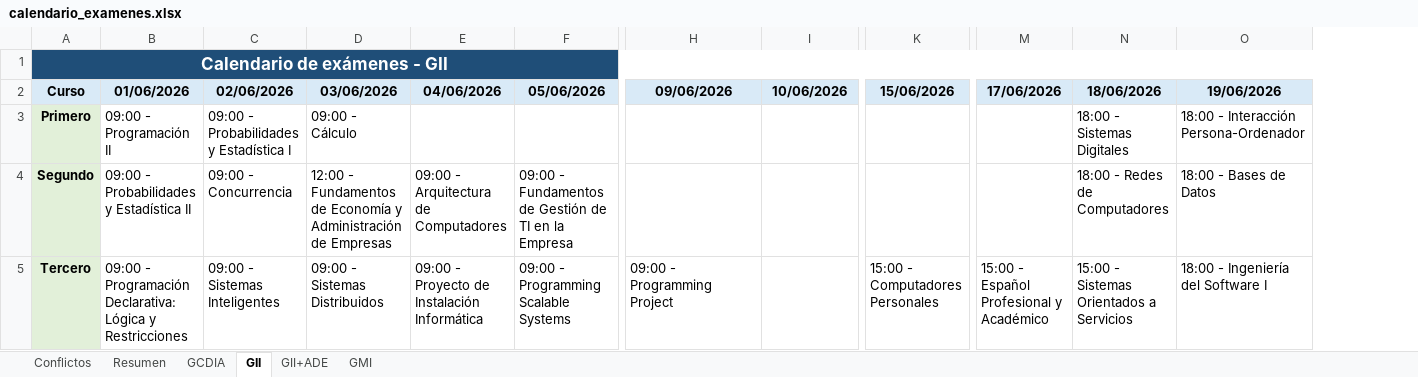
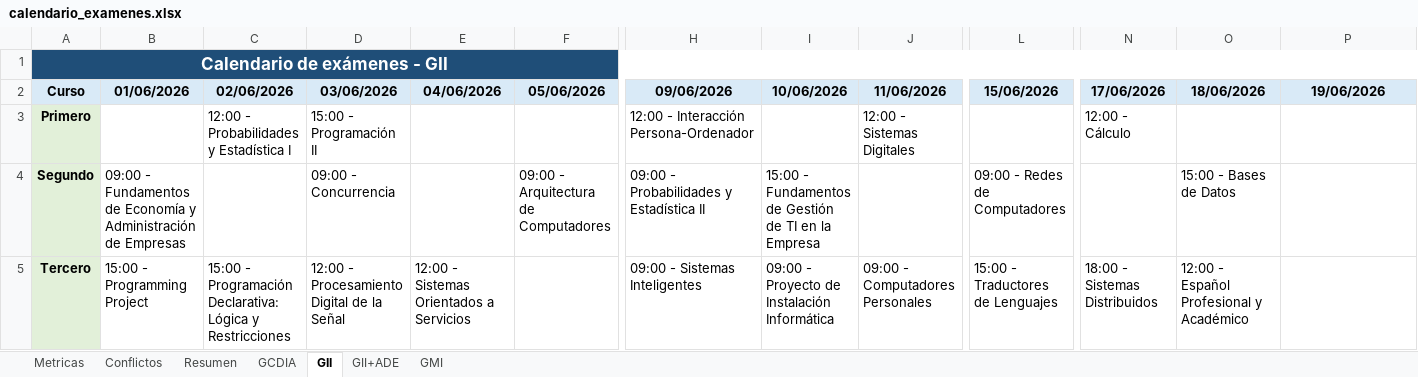
Before and after one commit to L0stFr0mLighT/AsignacionAulaFecha, an Excel workbook: calendario_examenes.xlsx, sheet GII, drawn as a sheet; only a part is shown, gaps mark what is left out; values as stored, in another font and other column widths than the file's, no borders; addresses are those after the commit; the diff covers the shown part only; the diff names each change by its address in the sheet, - before the commit and + after, or states it on an @@ line.

```diff
--- a/calendario_examenes.xlsx (sheet GII)
+++ b/calendario_examenes.xlsx (sheet GII)
+sheet tab: Metricas
+column J (11/06/2026), rows 3-5: 12:00 - Sistemas Digitales |  | 09:00 - Computadores Personales
-B3 (01/06/2026): 09:00 - Programación II
+B3 (01/06/2026): (empty)
-C3 (02/06/2026): 09:00 - Probabilidades y Estadística I
+C3 (02/06/2026): 12:00 - Probabilidades y Estadística I
-D3 (03/06/2026): 09:00 - Cálculo
+D3 (03/06/2026): 15:00 - Programación II
-H3 (09/06/2026): (empty)
+H3 (09/06/2026): 12:00 - Interacción Persona-Ordenador
-N3 (17/06/2026): (empty)
+N3 (17/06/2026): 12:00 - Cálculo
-O3 (18/06/2026): 18:00 - Sistemas Digitales
+O3 (18/06/2026): (empty)
-P3 (19/06/2026): 18:00 - Interacción Persona-Ordenador
+P3 (19/06/2026): (empty)
-B4 (01/06/2026): 09:00 - Probabilidades y Estadística II
+B4 (01/06/2026): 09:00 - Fundamentos de Economía y Administración de Empresas
-C4 (02/06/2026): 09:00 - Concurrencia
+C4 (02/06/2026): (empty)
-D4 (03/06/2026): 12:00 - Fundamentos de Economía y Administración de Empresas
+D4 (03/06/2026): 09:00 - Concurrencia
-E4 (04/06/2026): 09:00 - Arquitectura de Computadores
+E4 (04/06/2026): (empty)
-F4 (05/06/2026): 09:00 - Fundamentos de Gestión de TI en la Empresa
+F4 (05/06/2026): 09:00 - Arquitectura de Computadores
-H4 (09/06/2026): (empty)
+H4 (09/06/2026): 09:00 - Probabilidades y Estadística II
-I4 (10/06/2026): (empty)
+I4 (10/06/2026): 15:00 - Fundamentos de Gestión de TI en la Empresa
-L4 (15/06/2026): (empty)
+L4 (15/06/2026): 09:00 - Redes de Computadores
-O4 (18/06/2026): 18:00 - Redes de Computadores
+O4 (18/06/2026): 15:00 - Bases de Datos
-P4 (19/06/2026): 18:00 - Bases de Datos
+P4 (19/06/2026): (empty)
-B5 (01/06/2026): 09:00 - Programación Declarativa: Lógica y Restricciones
+B5 (01/06/2026): 15:00 - Programming Project
-C5 (02/06/2026): 09:00 - Sistemas Inteligentes
+C5 (02/06/2026): 15:00 - Programación Declarativa: Lógica y Restricciones
-D5 (03/06/2026): 09:00 - Sistemas Distribuidos
+D5 (03/06/2026): 12:00 - Procesamiento Digital de la Señal
-E5 (04/06/2026): 09:00 - Proyecto de Instalación Informática
+E5 (04/06/2026): 12:00 - Sistemas Orientados a Servicios
-F5 (05/06/2026): 09:00 - Programming Scalable Systems
+F5 (05/06/2026): (empty)
-H5 (09/06/2026): 09:00 - Programming Project
+H5 (09/06/2026): 09:00 - Sistemas Inteligentes
-I5 (10/06/2026): (empty)
+I5 (10/06/2026): 09:00 - Proyecto de Instalación Informática
-L5 (15/06/2026): 15:00 - Computadores Personales
+L5 (15/06/2026): 15:00 - Traductores de Lenguajes
-N5 (17/06/2026): 15:00 - Español Profesional y Académico
+N5 (17/06/2026): 18:00 - Sistemas Distribuidos
-O5 (18/06/2026): 15:00 - Sistemas Orientados a Servicios
+O5 (18/06/2026): 12:00 - Español Profesional y Académico
-P5 (19/06/2026): 18:00 - Ingeniería del Software I
+P5 (19/06/2026): (empty)
```
Also changed, not shown: 15 edited cells and cell formats elsewhere in this sheet, sheet Resumen, sheet GII+ADE, sheet GCDIA, sheet GMI, sheet Conflictos, resultado_asignacion.xlsx, 6 other files.
